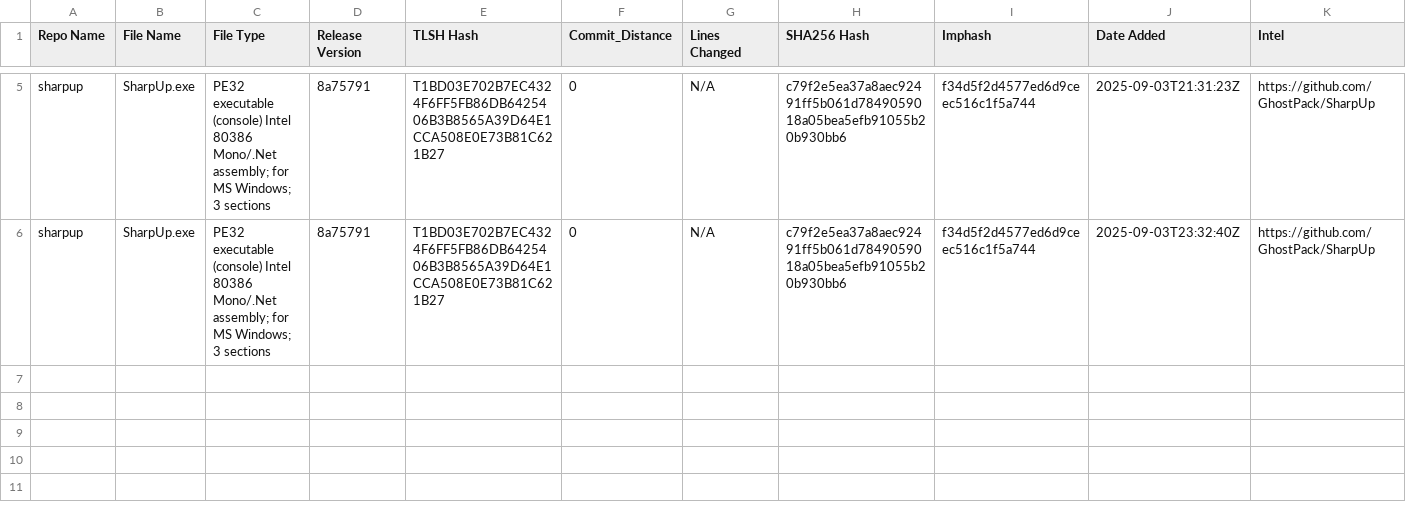
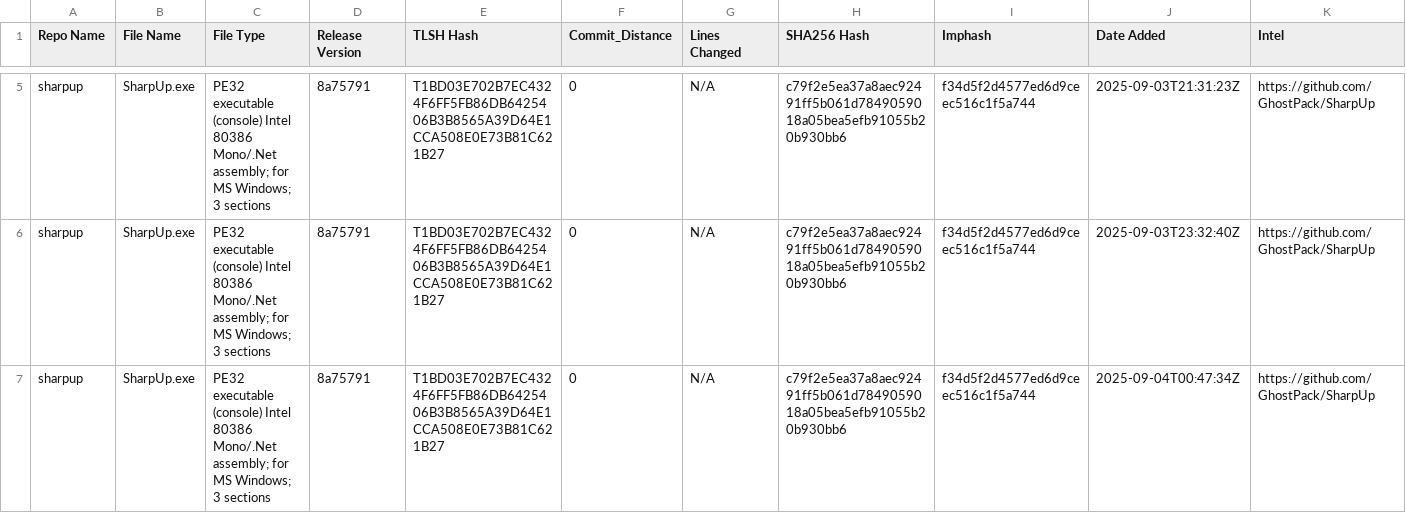
Before and after one commit to Magonia-Research/CelesTLSH-Hashes, a CSV file: sharpup/sharpup_tlsh_hashes.csv, drawn as a sheet; only a part is shown, gaps mark what is left out; the diff names each change by its address in the sheet, - before the commit and + after, or states it on an @@ line.

Commit message:
Updated TLSH CSV for sharpup

```diff
--- a/sharpup/sharpup_tlsh_hashes.csv
+++ b/sharpup/sharpup_tlsh_hashes.csv
+row 7: sharpup | SharpUp.exe | PE32 executable (console) Intel 80386 Mono/.Net assembly; for MS Windows; 3 sections | 8a75791 | T1BD03E702B7EC4324F6FF5FB86DB6425406B3B8565A39D64E1CCA508E0E73B81C621B27 | 0 | N/A | c79f2e5ea37a8aec92491ff5b061d7849059018a05bea5efb91055b20b930bb6 | f34d5f2d4577ed6d9ceec516c1f5a744 | 2025-09-04T00:47:34Z | https://github.com/GhostPack/SharpUp
```
